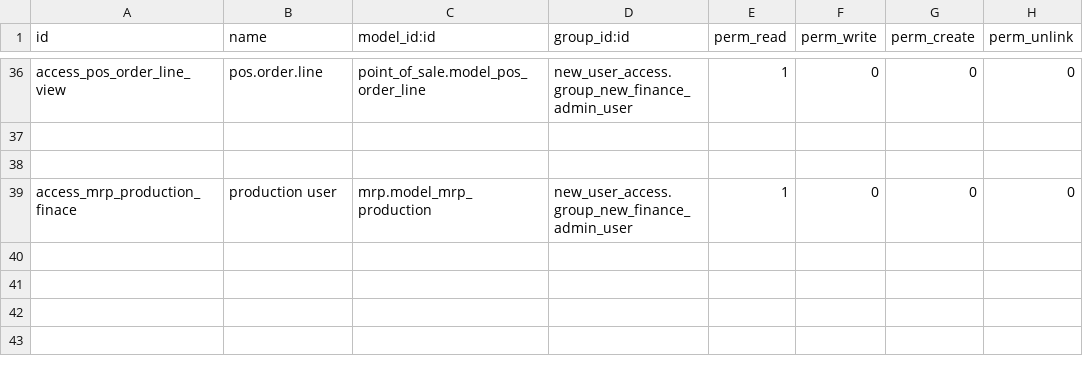
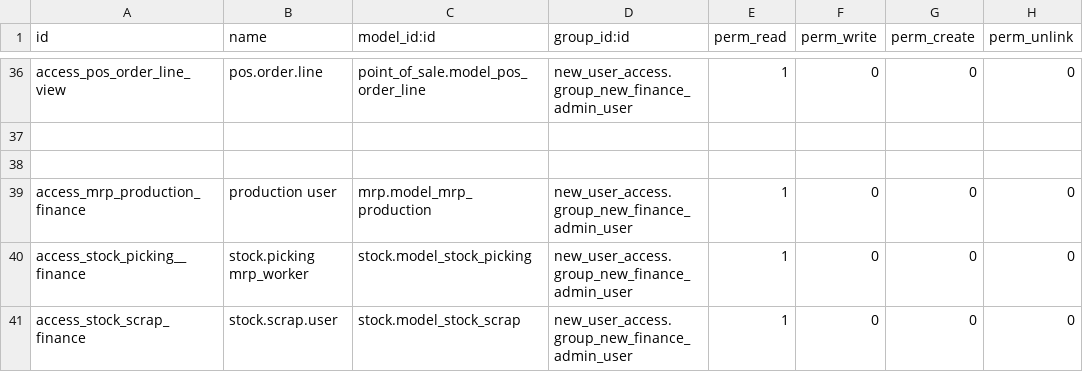
Before and after one commit to dbreugne/maison21g, a CSV file: new_user_access/security/ir.model.access.csv, drawn as a sheet; only a part is shown, gaps mark what is left out.

Commit message:
Custom Access Rights Settings Jul_26-ZT

```diff
--- a/new_user_access/security/ir.model.access.csv
+++ b/new_user_access/security/ir.model.access.csv
@@ -38,2 +38,4 @@ access_pos_order_line_view,pos.order.line,point_of_sale.model_pos_order_line,new
 
-access_mrp_production_finace,production user,mrp.model_mrp_production,new_user_access.group_new_finance_admin_user,1,0,0,0
+access_mrp_production_finance,production user,mrp.model_mrp_production,new_user_access.group_new_finance_admin_user,1,0,0,0
+access_stock_picking__finance,stock.picking mrp_worker,stock.model_stock_picking,new_user_access.group_new_finance_admin_user,1,0,0,0
+access_stock_scrap_finance,stock.scrap.user,stock.model_stock_scrap,new_user_access.group_new_finance_admin_user,1,0,0,0
```
Also changed, not shown: 2 other files.
